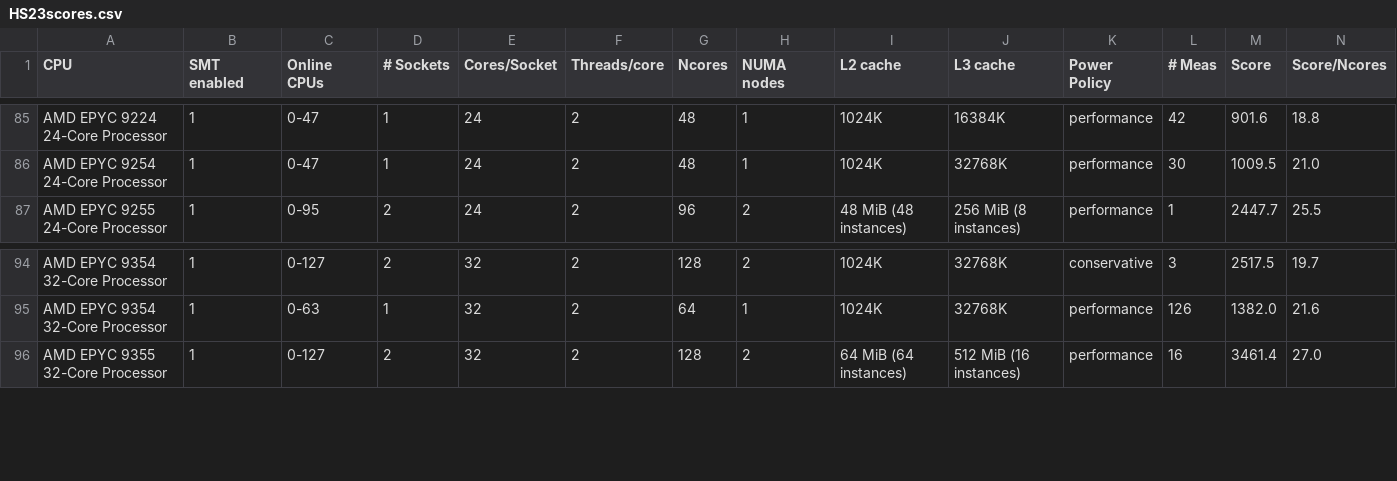
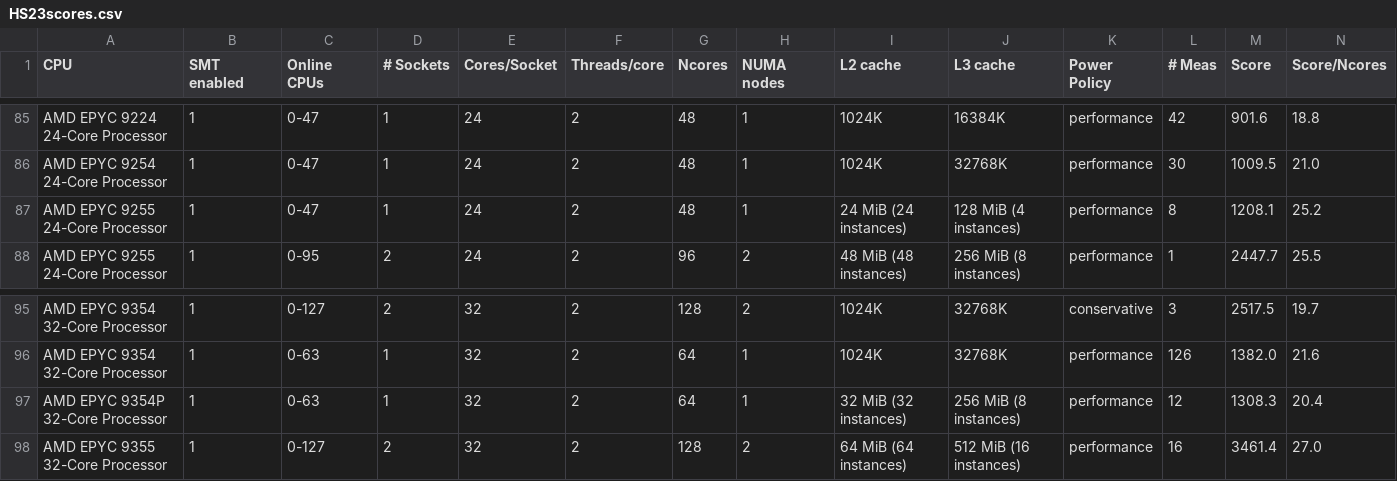
Before and after one commit to HEPiX-Forum/hepix-forum.github.io, a CSV file: _data/HS23scores.csv, drawn as a sheet; only a part is shown, gaps mark what is left out; rows hold the shown columns only; the diff names each change by its address in the sheet, - before the commit and + after, or states it on an @@ line.

Commit message:
CI job updates HS23 table (https://gitlab.cern.ch/hep-benchmarks/private-tools/-/jobs/75046263)

```diff
--- a/_data/HS23scores.csv
+++ b/_data/HS23scores.csv
+row 87: AMD EPYC 9255 24-Core Processor | 1 | 0-47 | 1 | 24 | 2 | 48 | 1 | 24 MiB (24 instances) | 128 MiB (4 instances) | performance | 8 | 1208.1 | 25.2
+row 97: AMD EPYC 9354P 32-Core Processor | 1 | 0-63 | 1 | 32 | 2 | 64 | 1 | 32 MiB (32 instances) | 256 MiB (8 instances) | performance | 12 | 1308.3 | 20.4
```
